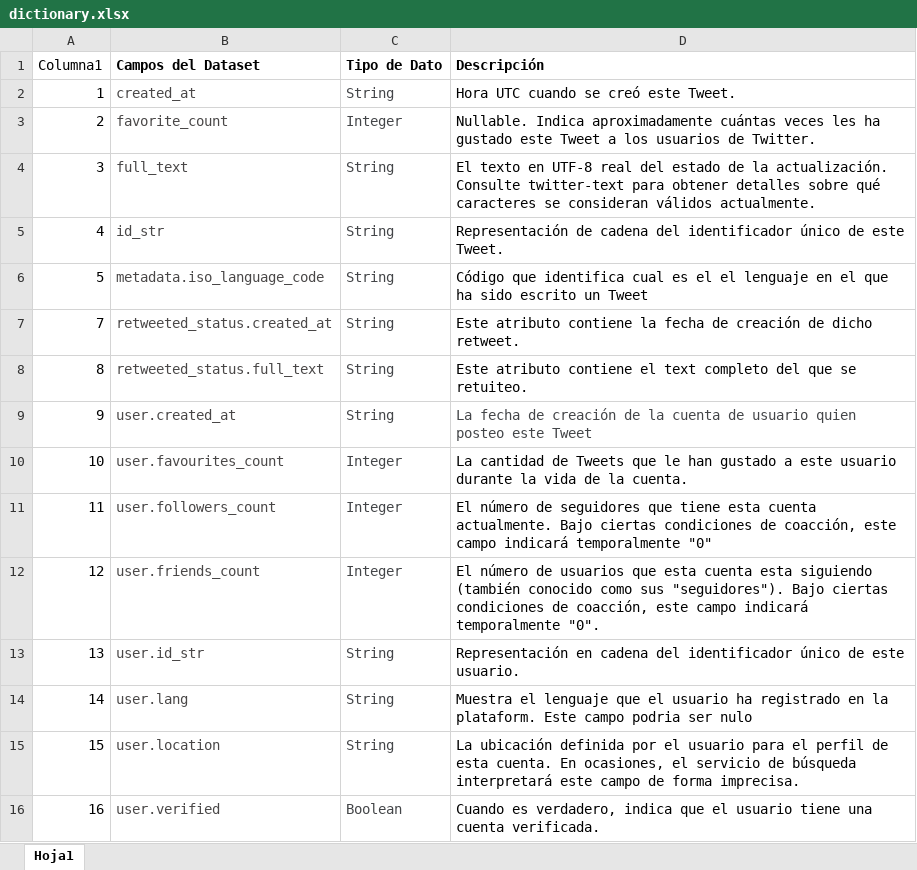
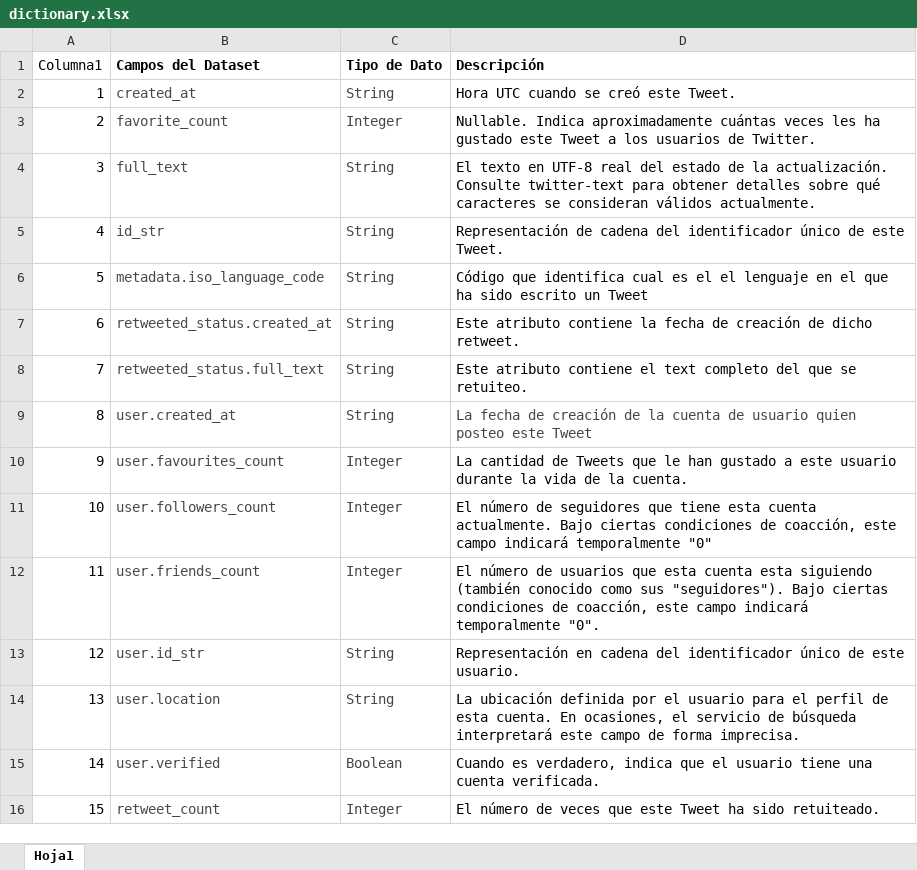
Before and after one commit to JonnHenry/TwiterDataPresidentElections, an Excel workbook: dictionary.xlsx, sheet Hoja1, drawn as a sheet; values as stored, in another font and other column widths than the file's, no borders; table styles not drawn; removed rows and columns are numbered as before the commit, all else as after; the diff names each change by its address in the sheet, - before the commit and + after, or states it on an @@ line.

Commit message:
Data Update

```diff
--- a/dictionary.xlsx (sheet Hoja1)
+++ b/dictionary.xlsx (sheet Hoja1)
+row 7: 6 | retweeted_status.created_at | String | Este atributo contiene la fecha de creación de dicho retweet.
-B8 (Campos del Dataset): retweeted_status.created_at
+B8 (Campos del Dataset): retweeted_status.full_text
-D8 (Descripción): …atributo contiene la fecha de creación de dicho retweet.
+D8 (Descripción): …atributo contiene el text completo del que se retuiteo.
-B9 (Campos del Dataset): retweeted_status.full_text
+B9 (Campos del Dataset): user.created_at
-D9 (Descripción): Este atributo contiene el text completo del que se retuiteo.
+D9 (Descripción): La fecha de creación de la cuenta de usuario quien posteo este Tweet
-D9 text colour: black
+D9 text colour: #434548
-B10 (Campos del Dataset): user.created_at
+B10 (Campos del Dataset): user.favourites_count
-C10 (Tipo de Dato): String
+C10 (Tipo de Dato): Integer
-D10 (Descripción): La fecha de creación de la cuenta de usuario quien posteo este Tweet
+D10 (Descripción): La cantidad de Tweets que le han gustado a este usuario durante la vida de la cuenta.
-D10 text colour: #434548
+D10 text colour: black
-B11 (Campos del Dataset): user.favourites_count
+B11 (Campos del Dataset): user.followers_count
-D11 (Descripción): La cantidad de Tweets que le han gustado a este usuario durante la vida de la cuenta.
+D11 (Descripción): El número de seguidores que tiene esta cuenta actualmente. Bajo ciertas condiciones de coacción, este campo indicará temporalmente "0"
-B12 (Campos del Dataset): user.followers_count
+B12 (Campos del Dataset): user.friends_count
-D12 (Descripción): …número de seguidores que tiene esta cuenta actualmente. Bajo ciertas condiciones de coacción, este campo indicará temporalmente "0"
+D12 (Descripción): …número de usuarios que esta cuenta esta siguiendo (también conocido como sus "seguidores"). Bajo ciertas condiciones de coacción, este campo indicará temporalmente "0".
-B13 (Campos del Dataset): user.friends_count
+B13 (Campos del Dataset): user.id_str
-C13 (Tipo de Dato): Integer
+C13 (Tipo de Dato): String
-D13 (Descripción): El número de usuarios que esta cuenta esta siguiendo (también conocido como sus "seguidores"). Bajo ciertas condiciones de coacción, este campo indicará temporalmente "0".
+D13 (Descripción): Representación en cadena del identificador único de este usuario.
-B14 (Campos del Dataset): user.id_str
+B14 (Campos del Dataset): user.location
-D14 (Descripción): Representación en cadena del identificador único de este usuario.
+D14 (Descripción): La ubicación definida por el usuario para el perfil de esta cuenta. En ocasiones, el servicio de búsqueda interpretará este campo de forma imprecisa.
-B15 (Campos del Dataset): user.lang
+B15 (Campos del Dataset): user.verified
-C15 (Tipo de Dato): String
+C15 (Tipo de Dato): Boolean
-D15 (Descripción): Muestra el lenguaje que el usuario ha registrado en la plataform. Este campo podria ser nulo
+D15 (Descripción): Cuando es verdadero, indica que el usuario tiene una cuenta verificada.
-B16 (Campos del Dataset): user.location
+B16 (Campos del Dataset): retweet_count
-C16 (Tipo de Dato): String
+C16 (Tipo de Dato): Integer
-D16 (Descripción): La ubicación definida por el usuario para el perfil de esta cuenta. En ocasiones, el servicio de búsqueda interpretará este campo de forma imprecisa.
+D16 (Descripción): El número de veces que este Tweet ha sido retuiteado.
-row 16: 16 | user.verified | Boolean | Cuando es verdadero, indica que el usuario tiene una cuenta verificada.
```
Also changed, not shown: 4 other files.
